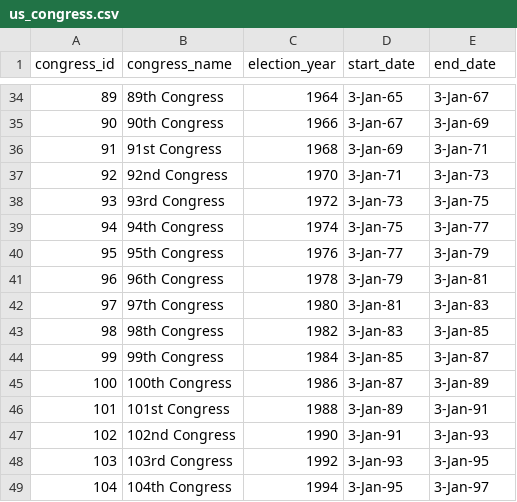
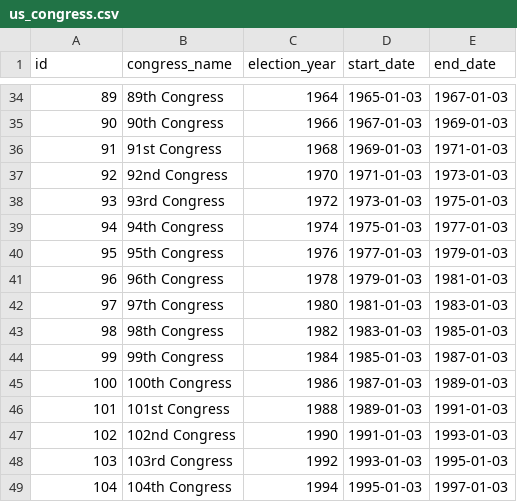
Before and after one commit to mosal2000/Election-2020, a CSV file: database/create_db/resources/us_congress.csv, drawn as a sheet; only a part is shown, gaps mark what is left out; the diff covers the shown part only.

Commit message:
Add US Congress

```diff
--- a/database/create_db/resources/us_congress.csv
+++ b/database/create_db/resources/us_congress.csv
@@ -1 +1 @@
-congress_id,congress_name,election_year,start_date,end_date
+id,congress_name,election_year,start_date,end_date
@@ -34,16 +34,16 @@ congress_id,congress_name,election_year,start_date,end_date
-89,89th Congress,1964,3-Jan-65,3-Jan-67
-90,90th Congress,1966,3-Jan-67,3-Jan-69
-91,91st Congress,1968,3-Jan-69,3-Jan-71
-92,92nd Congress,1970,3-Jan-71,3-Jan-73
-93,93rd Congress,1972,3-Jan-73,3-Jan-75
-94,94th Congress,1974,3-Jan-75,3-Jan-77
-95,95th Congress,1976,3-Jan-77,3-Jan-79
-96,96th Congress,1978,3-Jan-79,3-Jan-81
-97,97th Congress,1980,3-Jan-81,3-Jan-83
-98,98th Congress,1982,3-Jan-83,3-Jan-85
-99,99th Congress,1984,3-Jan-85,3-Jan-87
-100,100th Congress,1986,3-Jan-87,3-Jan-89
-101,101st Congress,1988,3-Jan-89,3-Jan-91
-102,102nd Congress,1990,3-Jan-91,3-Jan-93
-103,103rd Congress,1992,3-Jan-93,3-Jan-95
-104,104th Congress,1994,3-Jan-95,3-Jan-97
+89,89th Congress,1964,1965-01-03,1967-01-03
+90,90th Congress,1966,1967-01-03,1969-01-03
+91,91st Congress,1968,1969-01-03,1971-01-03
+92,92nd Congress,1970,1971-01-03,1973-01-03
+93,93rd Congress,1972,1973-01-03,1975-01-03
+94,94th Congress,1974,1975-01-03,1977-01-03
+95,95th Congress,1976,1977-01-03,1979-01-03
+96,96th Congress,1978,1979-01-03,1981-01-03
+97,97th Congress,1980,1981-01-03,1983-01-03
+98,98th Congress,1982,1983-01-03,1985-01-03
+99,99th Congress,1984,1985-01-03,1987-01-03
+100,100th Congress,1986,1987-01-03,1989-01-03
+101,101st Congress,1988,1989-01-03,1991-01-03
+102,102nd Congress,1990,1991-01-03,1993-01-03
+103,103rd Congress,1992,1993-01-03,1995-01-03
+104,104th Congress,1994,1995-01-03,1997-01-03
```
Also changed, not shown: 90 edited cells elsewhere in this file, 1 other file.
